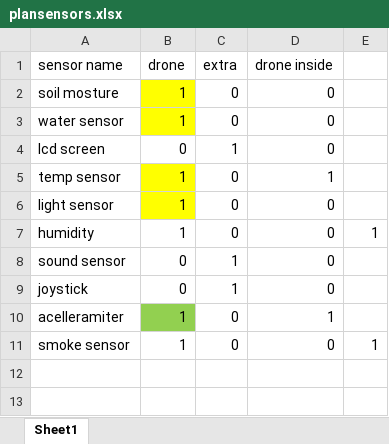
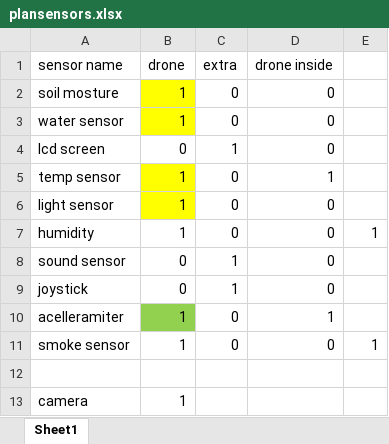
Before and after one commit to elisabethpbaca/hive-repo, an Excel workbook: plansensors.xlsx, sheet Sheet1, drawn as a sheet; values as stored, in another font and other column widths than the file's, no borders; the diff names each change by its address in the sheet, - before the commit and + after, or states it on an @@ line.

```diff
--- a/plansensors.xlsx (sheet Sheet1)
+++ b/plansensors.xlsx (sheet Sheet1)
+row 12: (empty)
+row 13: camera | 1
```
Also changed, not shown: 3 other files.
